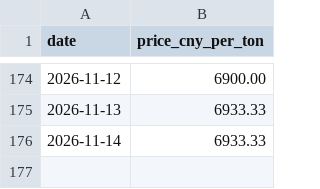
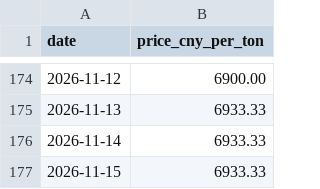
Before and after one commit to Sviliesid13/SunSirs-Benzoic-Acid-Price-Scraper, a CSV file: prices.csv, drawn as a sheet; only a part is shown, gaps mark what is left out; the diff names each change by its address in the sheet, - before the commit and + after, or states it on an @@ line.

```diff
--- a/prices.csv
+++ b/prices.csv
+row 177: 2026-11-15 | 6933.33
```
